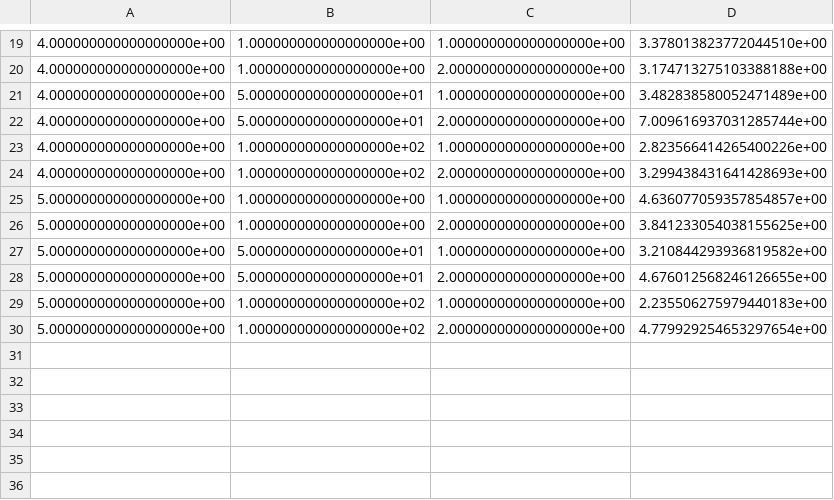
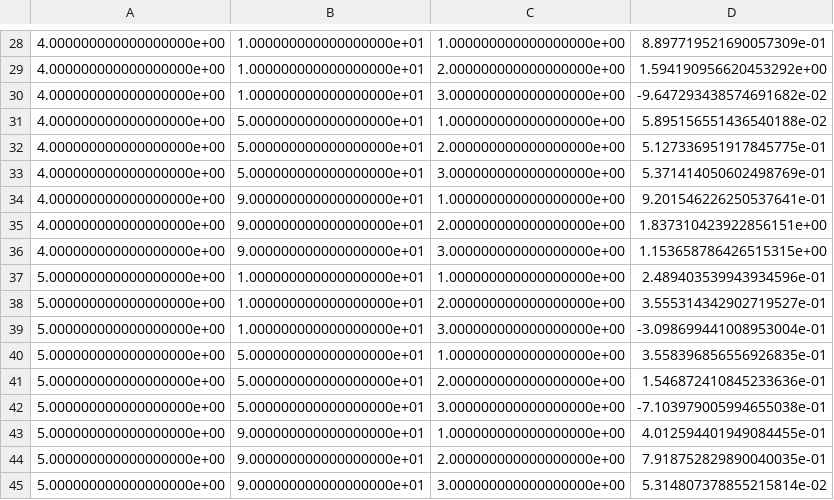
Before and after one commit to GaloMALDONADO/motorg, a CSV file: motorog/TableCriteriaImpulse.csv, drawn as a sheet; only a part is shown, gaps mark what is left out; the diff covers the shown part only.

```diff
--- a/motorog/TableCriteriaImpulse.csv
+++ b/motorog/TableCriteriaImpulse.csv
@@ -19,12 +28,18 @@
-4.000000000000000000e+00,1.000000000000000000e+00,1.000000000000000000e+00,3.378013823772044510e+00
-4.000000000000000000e+00,1.000000000000000000e+00,2.000000000000000000e+00,3.174713275103388188e+00
-4.000000000000000000e+00,5.000000000000000000e+01,1.000000000000000000e+00,3.482838580052471489e+00
-4.000000000000000000e+00,5.000000000000000000e+01,2.000000000000000000e+00,7.009616937031285744e+00
-4.000000000000000000e+00,1.000000000000000000e+02,1.000000000000000000e+00,2.823566414265400226e+00
-4.000000000000000000e+00,1.000000000000000000e+02,2.000000000000000000e+00,3.299438431641428693e+00
-5.000000000000000000e+00,1.000000000000000000e+00,1.000000000000000000e+00,4.636077059357854857e+00
-5.000000000000000000e+00,1.000000000000000000e+00,2.000000000000000000e+00,3.841233054038155625e+00
-5.000000000000000000e+00,5.000000000000000000e+01,1.000000000000000000e+00,3.210844293936819582e+00
-5.000000000000000000e+00,5.000000000000000000e+01,2.000000000000000000e+00,4.676012568246126655e+00
-5.000000000000000000e+00,1.000000000000000000e+02,1.000000000000000000e+00,2.235506275979440183e+00
-5.000000000000000000e+00,1.000000000000000000e+02,2.000000000000000000e+00,4.779929254653297654e+00
+4.000000000000000000e+00,1.000000000000000000e+01,1.000000000000000000e+00,8.897719521690057309e-01
+4.000000000000000000e+00,1.000000000000000000e+01,2.000000000000000000e+00,1.594190956620453292e+00
+4.000000000000000000e+00,1.000000000000000000e+01,3.000000000000000000e+00,-9.647293438574691682e-02
+4.000000000000000000e+00,5.000000000000000000e+01,1.000000000000000000e+00,5.895156551436540188e-02
+4.000000000000000000e+00,5.000000000000000000e+01,2.000000000000000000e+00,5.127336951917845775e-01
+4.000000000000000000e+00,5.000000000000000000e+01,3.000000000000000000e+00,5.371414050602498769e-01
+4.000000000000000000e+00,9.000000000000000000e+01,1.000000000000000000e+00,9.201546226250537641e-01
+4.000000000000000000e+00,9.000000000000000000e+01,2.000000000000000000e+00,1.837310423922856151e+00
+4.000000000000000000e+00,9.000000000000000000e+01,3.000000000000000000e+00,1.153658786426515315e+00
+5.000000000000000000e+00,1.000000000000000000e+01,1.000000000000000000e+00,2.489403539943934596e-01
+5.000000000000000000e+00,1.000000000000000000e+01,2.000000000000000000e+00,3.555314342902719527e-01
+5.000000000000000000e+00,1.000000000000000000e+01,3.000000000000000000e+00,-3.098699441008953004e-01
+5.000000000000000000e+00,5.000000000000000000e+01,1.000000000000000000e+00,3.558396856556926835e-01
+5.000000000000000000e+00,5.000000000000000000e+01,2.000000000000000000e+00,1.546872410845233636e-01
+5.000000000000000000e+00,5.000000000000000000e+01,3.000000000000000000e+00,-7.103979005994655038e-01
+5.000000000000000000e+00,9.000000000000000000e+01,1.000000000000000000e+00,4.012594401949084455e-01
+5.000000000000000000e+00,9.000000000000000000e+01,2.000000000000000000e+00,7.918752829890040035e-01
+5.000000000000000000e+00,9.000000000000000000e+01,3.000000000000000000e+00,5.314807378855215814e-02
```
Also changed, not shown: 9 added rows and 30 edited cells elsewhere in this file.
